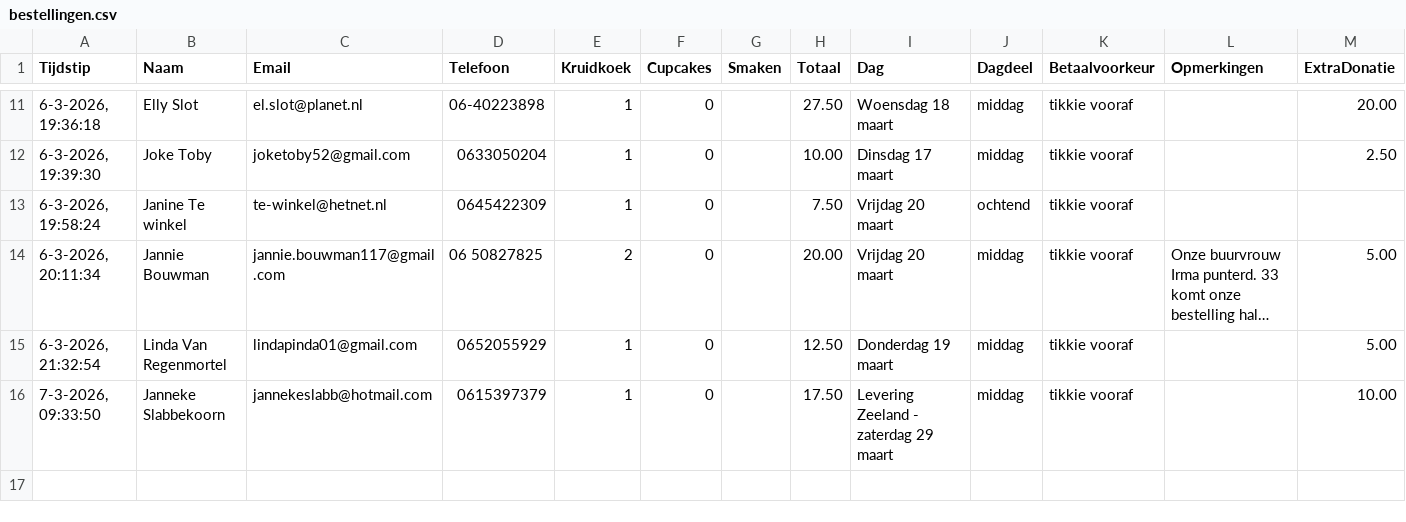
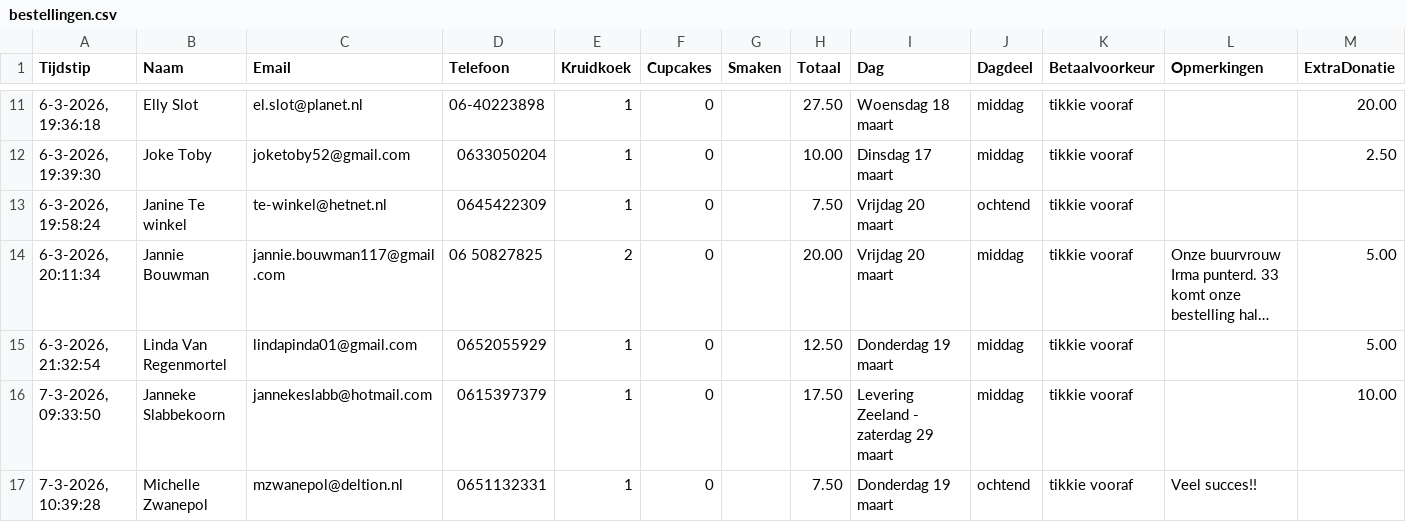
Before and after one commit to cjslabbekoorn-cmd/bakactie-Henco, a CSV file: bestellingen.csv, drawn as a sheet; only a part is shown, gaps mark what is left out; long unchanged cells end in ….

Commit message:
Nieuwe bestelling

```diff
--- a/bestellingen.csv
+++ b/bestellingen.csv
@@ -16 +16,2 @@ Tijdstip,Naam,Email,Telefoon,Kruidkoek,Cupcakes,Smaken,Totaal,Dag,Dagdeel,Betaal
 "7-3-2026, 09:33:50","Janneke Slabbekoorn","jannekeslabb@hotmail.com","0615397379",1,0,"",17.50,"Levering Zeeland - zaterdag 29 maart","middag","tikkie vooraf","",10.00
+"7-3-2026, 10:39:28","Michelle Zwanepol","mzwanepol@deltion.nl","0651132331",1,0,"",7.50,"Donderdag 19 maart","ochtend","tikkie vooraf","Veel succes!!",
```
